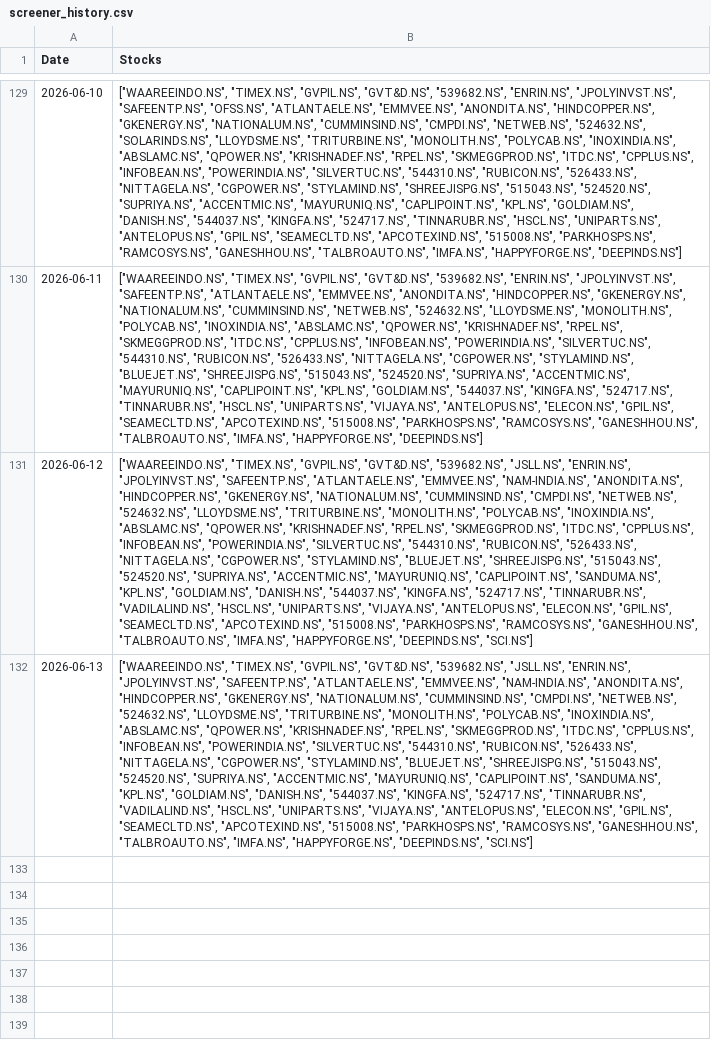
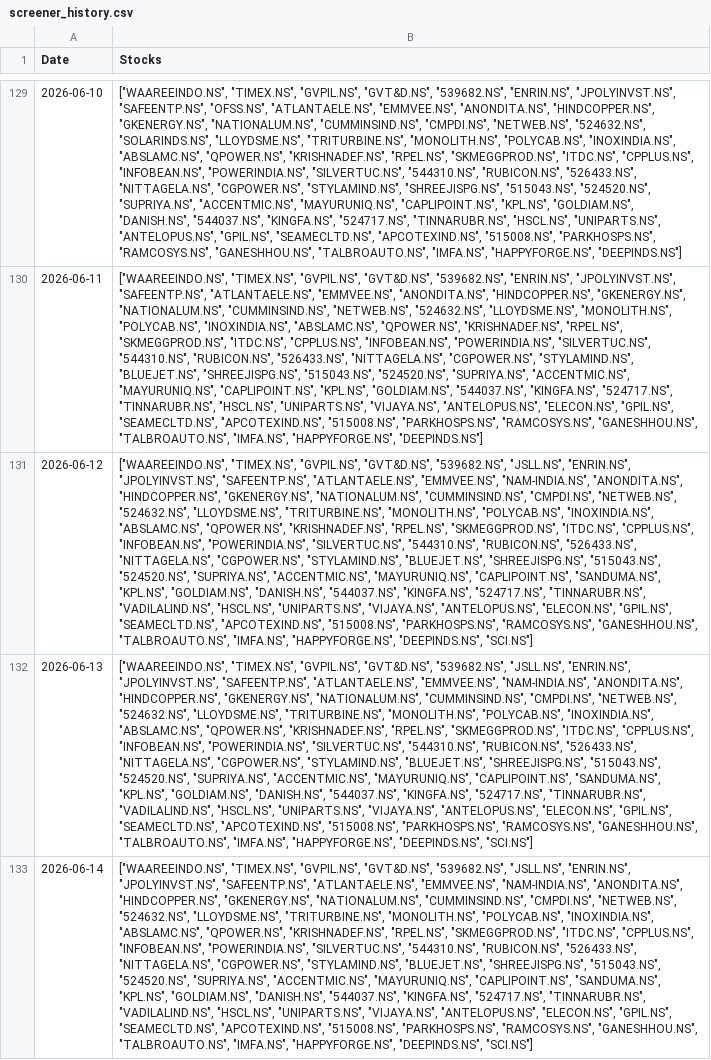
Before and after one commit to hitkarsh-singh/screener-tracker, a CSV file: data/screener_history.csv, drawn as a sheet; only a part is shown, gaps mark what is left out; the diff names each change by its address in the sheet, - before the commit and + after, or states it on an @@ line.

```diff
--- a/data/screener_history.csv
+++ b/data/screener_history.csv
+row 133: 2026-06-14 | ["WAAREEINDO.NS", "TIMEX.NS", "GVPIL.NS", "GVT&D.NS", "539682.NS", "JSLL.NS", "ENRIN.NS", "JPOLYINVST.NS", "SAFEENTP.NS", "ATLANTAELE.NS", "EMMVEE.NS", "NAM-INDIA.NS", "ANONDITA.NS", "HINDCOPPER.NS", "GKENERGY.NS", "NATIONALUM.NS", "CUMMINSIND.NS", "CMPDI.NS", "NETWEB.NS", "524632.NS", "LLOYDSME.NS", "TRITURBINE.NS", "MONOLITH.NS", "POLYCAB.NS", "INOXINDIA.NS", "ABSLAMC.NS", "QPOWER.NS", "KRISHNADEF.NS", "RPEL.NS", "SKMEGGPROD.NS", "ITDC.NS", "CPPLUS.NS", "INFOBEAN.NS", "POWERINDIA.NS", "SILVERTUC.NS", "544310.NS", "RUBICON.NS", "526433.NS", "NITTAGELA.NS", "CGPOWER.NS", "STYLAMIND.NS", "BLUEJET.NS", "SHREEJISPG.NS", "515043.NS", "524520.NS", "SUPRIYA.NS", "ACCENTMIC.NS", "MAYURUNIQ.NS", "CAPLIPOINT.NS", "SANDUMA.NS", "KPL.NS", "GOLDIAM.NS", "DANISH.NS", "544037.NS", "KINGFA.NS", "524717.NS", "TINNARUBR.NS", "VADILALIND.NS", "HSCL.NS", "UNIPARTS.NS", "VIJAYA.NS", "ANTELOPUS.NS", "ELECON.NS", "GPIL.NS", "SEAMECLTD.NS", "APCOTEXIND.NS", "515008.NS", "PARKHOSPS.NS", "RAMCOSYS.NS", "GANESHHOU.NS", "TALBROAUTO.NS", "IMFA.NS", "HAPPYFORGE.NS", "DEEPINDS.NS", "SCI.NS"]
```
Also changed, not shown: data/daily_changes.csv, data/portfolio_value.csv, 1 other file.
